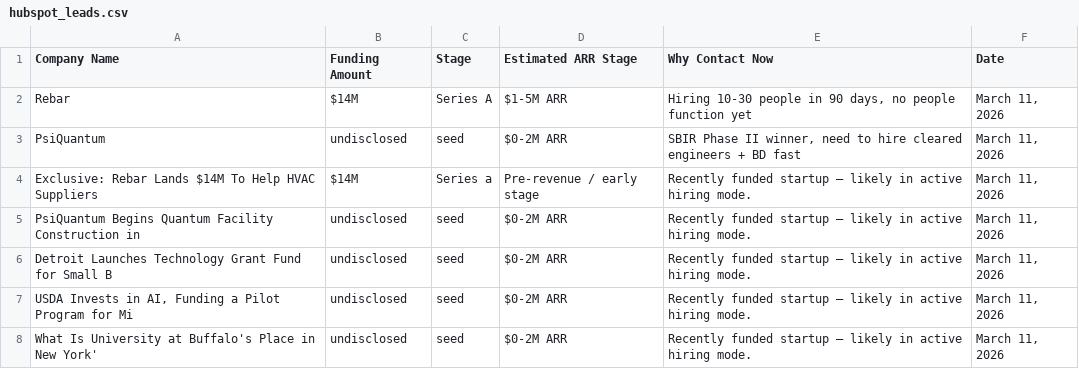
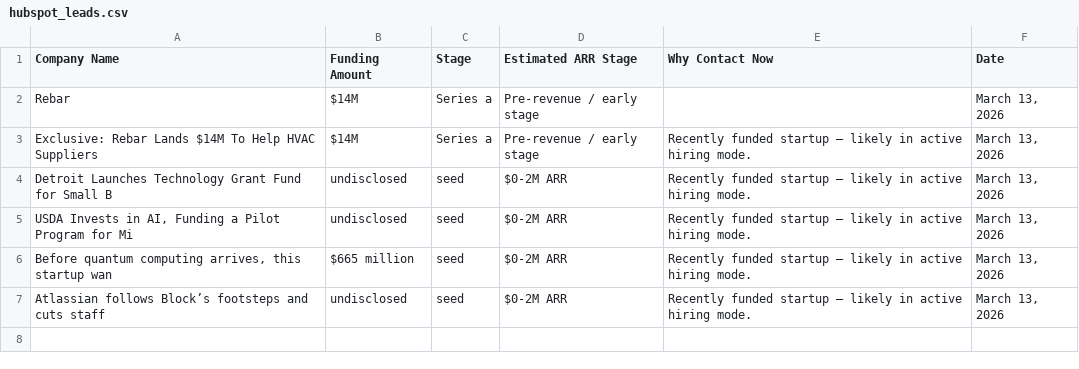
Before and after one commit to rebelrichie/rebel-intel, a CSV file: docs/hubspot_leads.csv, drawn as a sheet.

```diff
--- a/docs/hubspot_leads.csv
+++ b/docs/hubspot_leads.csv
@@ -1,8 +1,7 @@
 Company Name,Funding Amount,Stage,Estimated ARR Stage,Why Contact Now,Date
-Rebar,$14M,Series A,$1-5M ARR,"Hiring 10-30 people in 90 days, no people function yet","March 11, 2026"
-PsiQuantum,undisclosed,seed,$0-2M ARR,"SBIR Phase II winner, need to hire cleared engineers + BD fast","March 11, 2026"
-Exclusive: Rebar Lands $14M To Help HVAC Suppliers,$14M,Series a,Pre-revenue / early stage,Recently funded startup — likely in active hiring mode.,"March 11, 2026"
-PsiQuantum Begins Quantum Facility Construction in,undisclosed,seed,$0-2M ARR,Recently funded startup — likely in active hiring mode.,"March 11, 2026"
-Detroit Launches Technology Grant Fund for Small B,undisclosed,seed,$0-2M ARR,Recently funded startup — likely in active hiring mode.,"March 11, 2026"
-"USDA Invests in AI, Funding a Pilot Program for Mi",undisclosed,seed,$0-2M ARR,Recently funded startup — likely in active hiring mode.,"March 11, 2026"
-What Is University at Buffalo's Place in New York',undisclosed,seed,$0-2M ARR,Recently funded startup — likely in active hiring mode.,"March 11, 2026"
+Rebar,$14M,Series a,Pre-revenue / early stage,,"March 13, 2026"
+Exclusive: Rebar Lands $14M To Help HVAC Suppliers,$14M,Series a,Pre-revenue / early stage,Recently funded startup — likely in active hiring mode.,"March 13, 2026"
+Detroit Launches Technology Grant Fund for Small B,undisclosed,seed,$0-2M ARR,Recently funded startup — likely in active hiring mode.,"March 13, 2026"
+"USDA Invests in AI, Funding a Pilot Program for Mi",undisclosed,seed,$0-2M ARR,Recently funded startup — likely in active hiring mode.,"March 13, 2026"
+"Before quantum computing arrives, this startup wan",$665 million,seed,$0-2M ARR,Recently funded startup — likely in active hiring mode.,"March 13, 2026"
+Atlassian follows Block’s footsteps and cuts staff,undisclosed,seed,$0-2M ARR,Recently funded startup — likely in active hiring mode.,"March 13, 2026"
```
Also changed, not shown: 1 other file.
